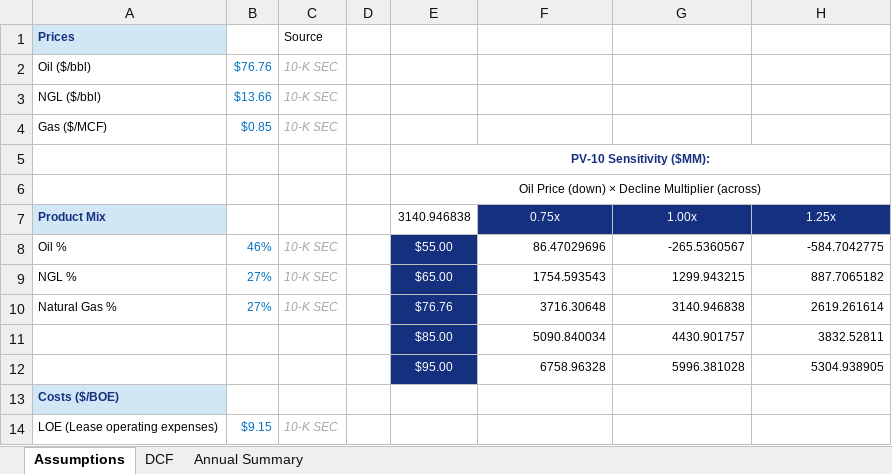
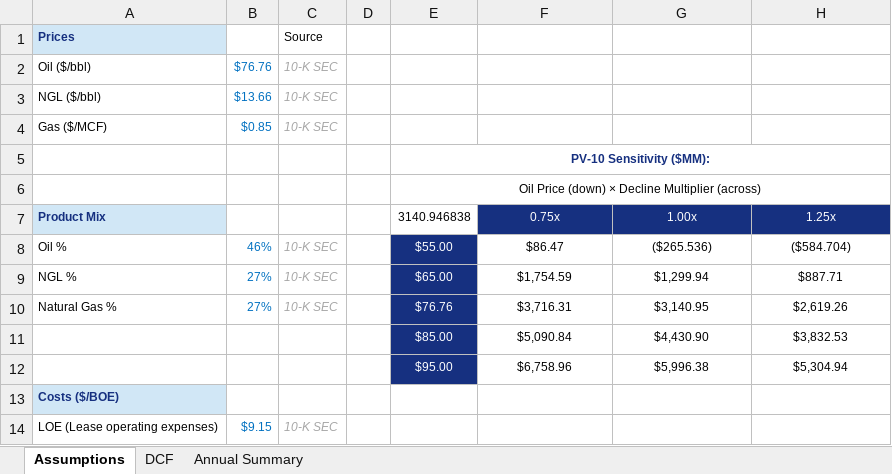
Before and after one commit to Vandan-03/Indpendent-Study, an Excel workbook: Excel Model/DCF_model.xlsx, sheet Assumptions, drawn as a sheet; only a part is shown; values as stored, in another font and other column widths than the file's, no borders; removed rows and columns are numbered as before the commit, all else as after; the diff names each change by its address in the sheet, - before the commit and + after, or states it on an @@ line.

Commit message:
Readme

```diff
--- a/Excel Model/DCF_model.xlsx (sheet Assumptions)
+++ b/Excel Model/DCF_model.xlsx (sheet Assumptions)
-F8: 86.47029696
+F8: $86.47
-F8:H10 alignment: right
+F8:H10 alignment: center
-G8: -265.5360567
+G8: ($265.536)
-H8: -584.7042775
+H8: ($584.704)
-F9: 1754.593543
+F9: $1,754.59
-G9: 1299.943215
+G9: $1,299.94
-H9: 887.7065182
+H9: $887.71
-F10: 3716.30648
+F10: $3,716.31
-G10: 3140.946838
+G10: $3,140.95
-H10: 2619.261614
+H10: $2,619.26
-row 11:  |  |  |  | $85.00 | 5090.840034 | 4430.901757 | 3832.52811
-row 12:  |  |  |  | $95.00 | 6758.96328 | 5996.381028 | 5304.938905
+row 11:  |  |  |  | $85.00 | $5,090.84 | $4,430.90 | $3,832.53
+row 12:  |  |  |  | $95.00 | $6,758.96 | $5,996.38 | $5,304.94
```
